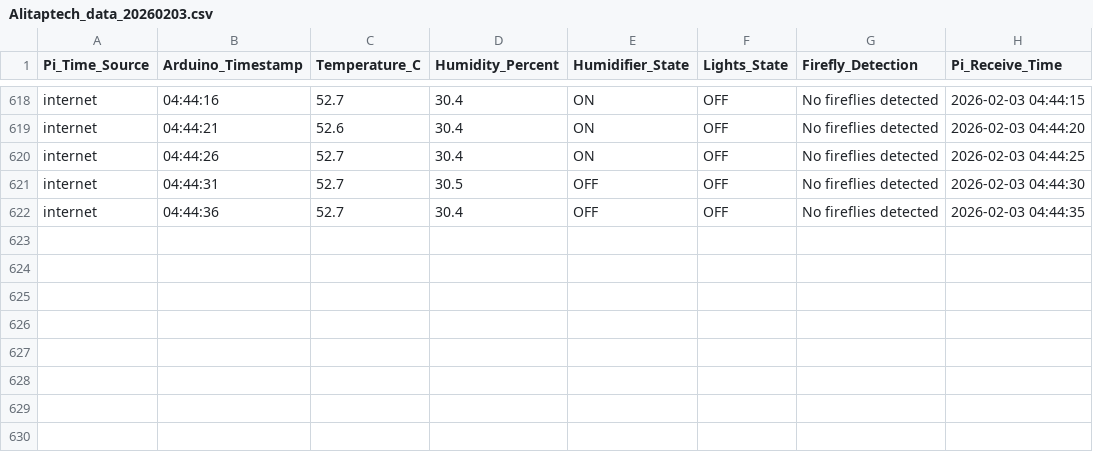
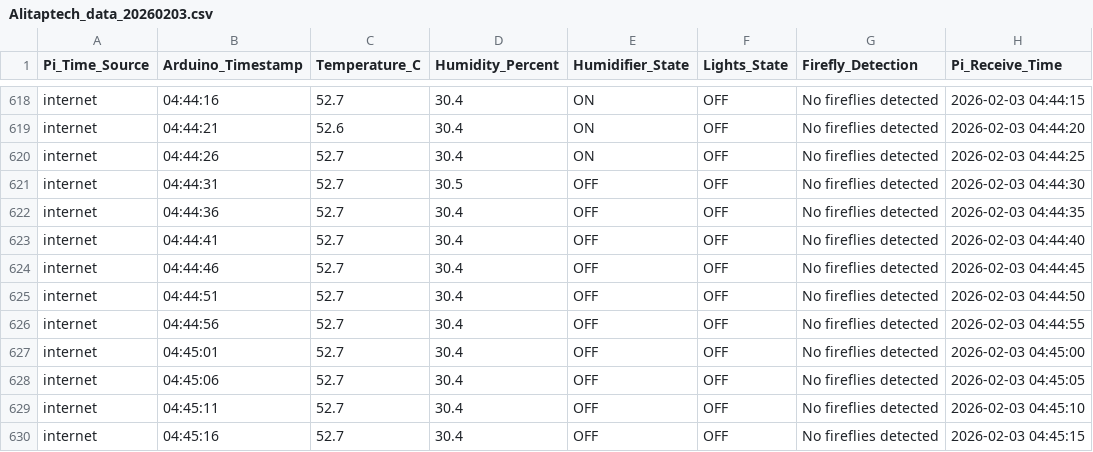
Before and after one commit to Alitaptech/firefly-data, a CSV file: data/Alitaptech_data_20260203.csv, drawn as a sheet; only a part is shown, gaps mark what is left out; the diff names each change by its address in the sheet, - before the commit and + after, or states it on an @@ line.

Commit message:
Data update 2026-02-03 04:45:17 - 1 file(s) changed

```diff
--- a/data/Alitaptech_data_20260203.csv
+++ b/data/Alitaptech_data_20260203.csv
+row 623: internet | 04:44:41 | 52.7 | 30.4 | OFF | OFF | No fireflies detected | 2026-02-03 04:44:40
+row 624: internet | 04:44:46 | 52.7 | 30.4 | OFF | OFF | No fireflies detected | 2026-02-03 04:44:45
+row 625: internet | 04:44:51 | 52.7 | 30.4 | OFF | OFF | No fireflies detected | 2026-02-03 04:44:50
+row 626: internet | 04:44:56 | 52.7 | 30.4 | OFF | OFF | No fireflies detected | 2026-02-03 04:44:55
+row 627: internet | 04:45:01 | 52.7 | 30.4 | OFF | OFF | No fireflies detected | 2026-02-03 04:45:00
+row 628: internet | 04:45:06 | 52.7 | 30.4 | OFF | OFF | No fireflies detected | 2026-02-03 04:45:05
+row 629: internet | 04:45:11 | 52.7 | 30.4 | OFF | OFF | No fireflies detected | 2026-02-03 04:45:10
+row 630: internet | 04:45:16 | 52.7 | 30.4 | OFF | OFF | No fireflies detected | 2026-02-03 04:45:15
```
